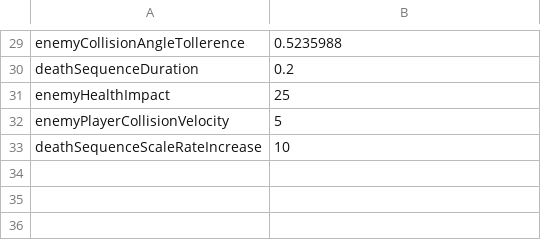
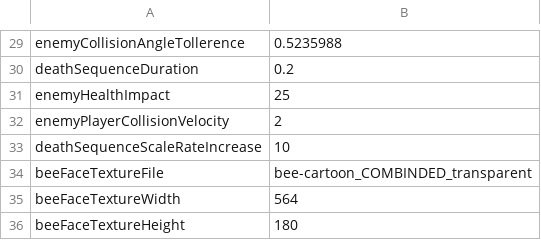
Before and after one commit to jonathantompson/hungrybee, a CSV file: hungrybee/hungrybee/gameSettings/settings.csv, drawn as a sheet; only a part is shown, gaps mark what is left out.

```diff
--- a/hungrybee/hungrybee/gameSettings/settings.csv
+++ b/hungrybee/hungrybee/gameSettings/settings.csv
@@ -31,3 +31,6 @@ deathSequenceDuration,0.2
 enemyHealthImpact,25
-enemyPlayerCollisionVelocity,5
+enemyPlayerCollisionVelocity,2
 deathSequenceScaleRateIncrease,10
+beeFaceTextureFile,bee-cartoon_COMBINDED_transparent
+beeFaceTextureWidth,564
+beeFaceTextureHeight,180
```
Also changed, not shown: hungrybee/hungrybee/bin/x86/Debug/gameSettings/Level_1.csv, hungrybee/hungrybee/bin/x86/Debug/gameSettings/settings.csv, 40 other files.
